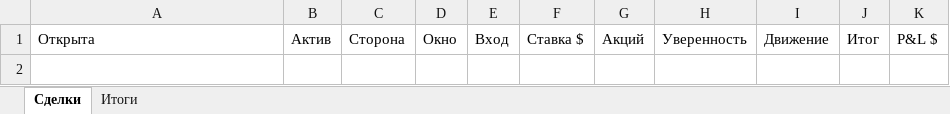
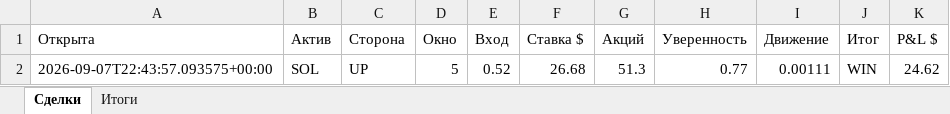
Before and after one commit to n85t594ht5-creator/polybot, an Excel workbook: reports/2026-09-07.xlsx, sheet Сделки, drawn as a sheet; values as stored, in another font and other column widths than the file's, no borders; the diff names each change by its address in the sheet, - before the commit and + after, or states it on an @@ line.

```diff
--- a/reports/2026-09-07.xlsx (sheet Сделки)
+++ b/reports/2026-09-07.xlsx (sheet Сделки)
+row 2: 2026-09-07T22:43:57.093575+00:00 | SOL | UP | 5 | 0.52 | 26.68 | 51.3 | 0.77 | 0.00111 | WIN | 24.62
```
Also changed, not shown: sheet Итоги, reports/2026-09-06.xlsx, 4 other files.
